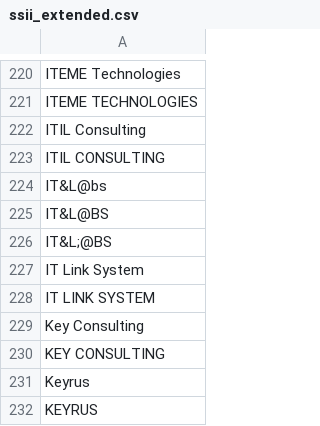
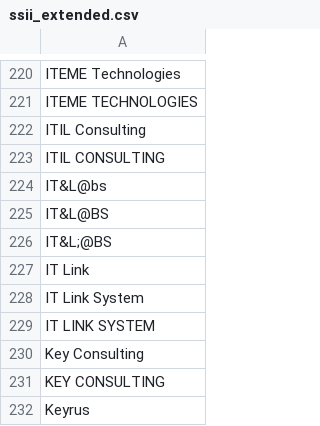
Before and after one commit to yoannsculo/emploi, a CSV file: ssii/ssii_extended.csv, drawn as a sheet; only a part is shown, gaps mark what is left out; the shorter side is filled out with more unchanged rows; the diff names each change by its address in the sheet, - before the commit and + after, or states it on an @@ line.

Commit message:
ajout d'une variante de SSII

```diff
--- a/ssii/ssii_extended.csv
+++ b/ssii/ssii_extended.csv
+row 227: IT Link
```
